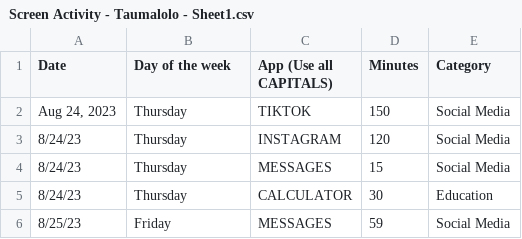
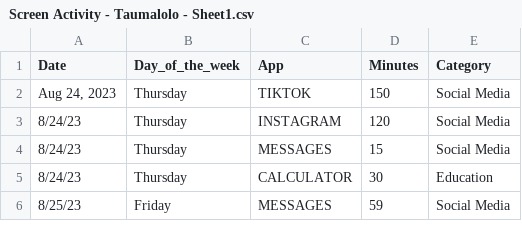
Before and after one commit to jeffreyt25/screentimeproject, a CSV file: Screen Activity - Taumalolo - Sheet1.csv, drawn as a sheet; only a part is shown.

Commit message:
Add files via upload

```diff
--- a/Screen Activity - Taumalolo - Sheet1.csv
+++ b/Screen Activity - Taumalolo - Sheet1.csv
@@ -1,2 +1,2 @@
-Date,Day of the week,App (Use all CAPITALS),Minutes,Category
+Date,Day_of_the_week,App,Minutes,Category
 "Aug 24, 2023",Thursday,TIKTOK,150,Social Media
```
